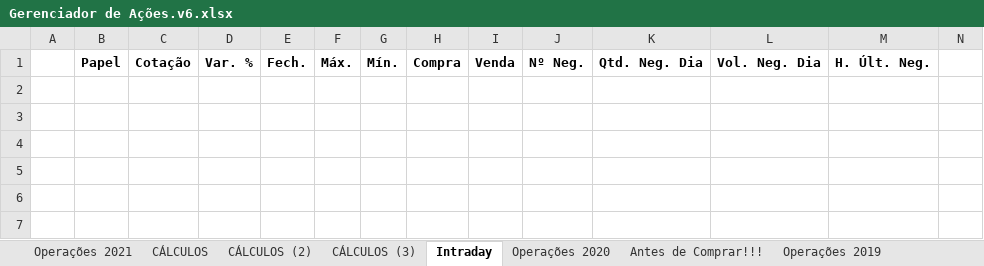
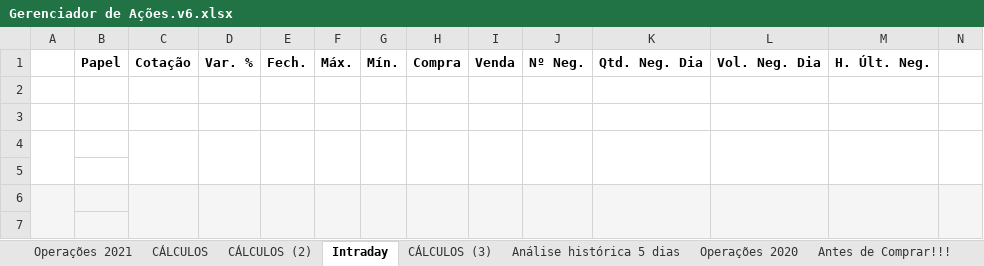
Before and after one commit to alexandre-esmeraldo/StockManager, an Excel workbook: Gerenciador de Ações.v6.xlsx, sheet Intraday, drawn as a sheet; only a part is shown; values as stored, in another font and other column widths than the file's, no borders; conditional formats not drawn; the diff covers the shown part only; the diff names each change by its address in the sheet, - before the commit and + after, or states it on an @@ line.

```diff
--- a/Gerenciador de Ações.v6.xlsx (sheet Intraday)
+++ b/Gerenciador de Ações.v6.xlsx (sheet Intraday)
+sheet tab: Análise histórica 5 dias
@@ sheet tab order changed: Operações 2021 | CÁLCULOS | CÁLCULOS (2) | Intraday | CÁLCULOS (3) | Análise histórica 5 dias | Operações 2020 | Antes de Comprar!!! @@
+A4:A5 merged
+C4:C5 merged
+D4:D5 merged
+E4:E5 merged
+F4:F5 merged
+G4:G5 merged
+H4:H5 merged
+I4:I5 merged
+J4:J5 merged
+K4:K5 merged
+L4:L5 merged
+M4:M5 merged
+N4:N5 merged
-A6:N7 fill: none
+A6:N7 fill: #F5F5F5
+A6:A7 merged
+C6:C7 merged
+D6:D7 merged
+E6:E7 merged
+F6:F7 merged
+G6:G7 merged
+H6:H7 merged
+I6:I7 merged
+J6:J7 merged
+K6:K7 merged
+L6:L7 merged
+M6:M7 merged
+N6:N7 merged
```
Also changed, not shown: 16 added rows, cell formats and merged cells elsewhere in this sheet, sheet CÁLCULOS (3), sheet CÁLCULOS (2), sheet CÁLCULOS, 16 other files.
